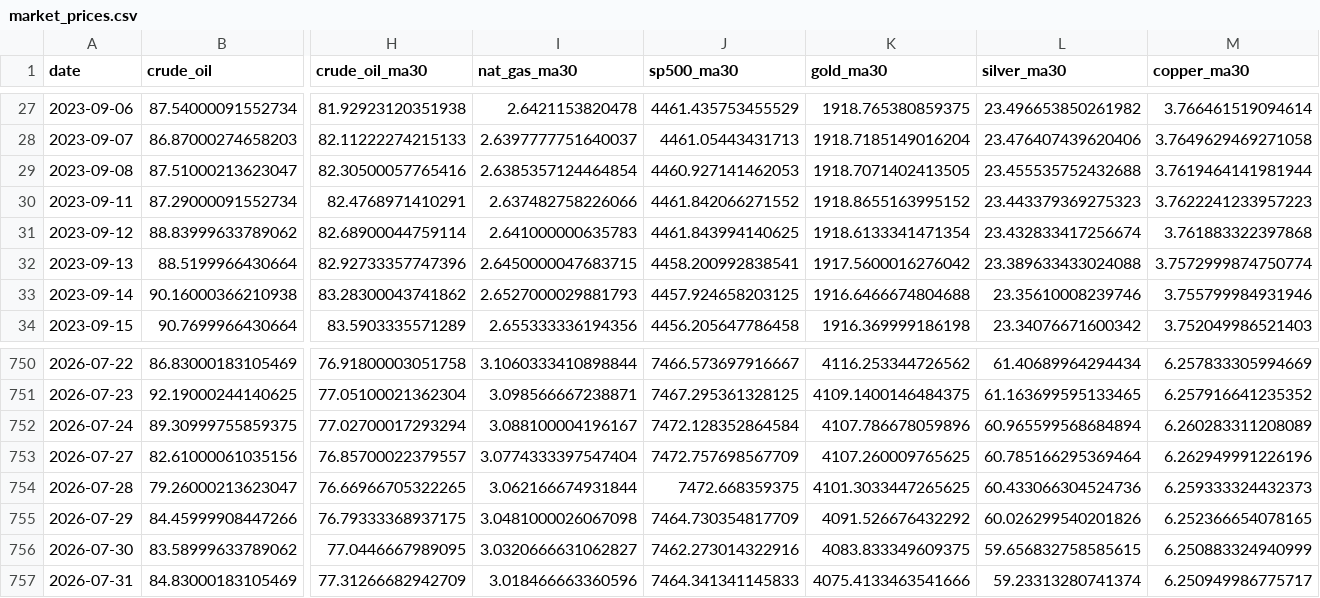
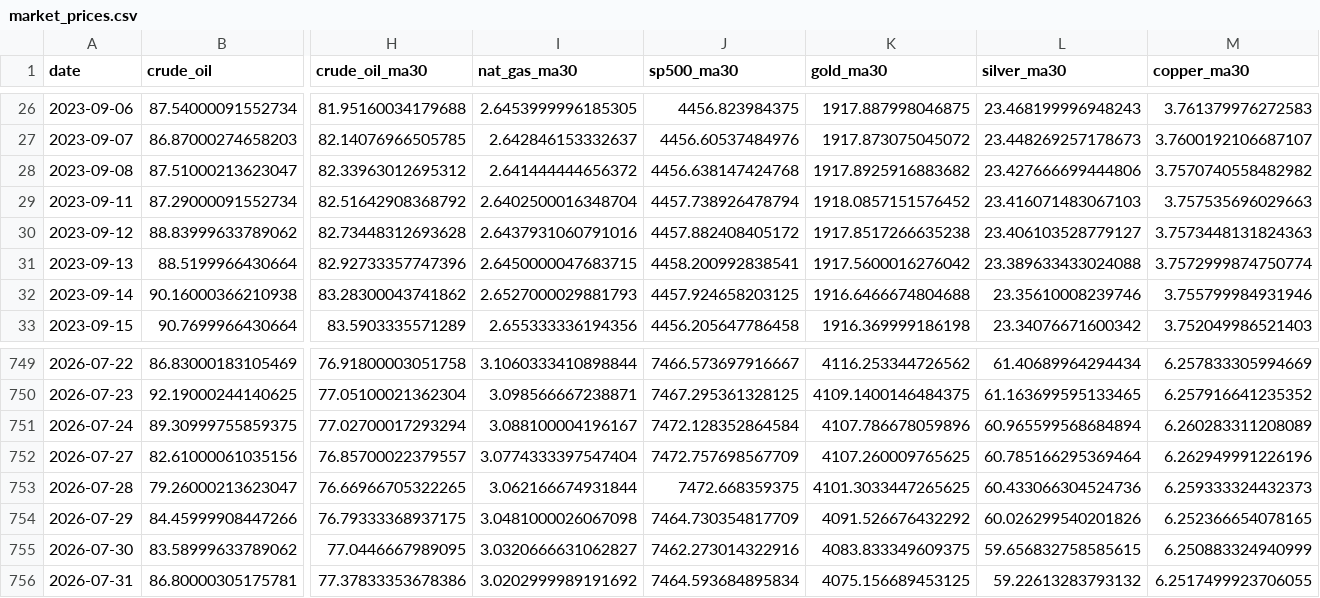
Before and after one commit to ela113arm-arch/macro-data-tracker, a CSV file: data/market_prices.csv, drawn as a sheet; only a part is shown, gaps mark what is left out; addresses are those after the commit; the diff covers the shown part only; the diff names each change by its address in the sheet, - before the commit and + after, or states it on an @@ line.

```diff
--- a/data/market_prices.csv
+++ b/data/market_prices.csv
-H26 (crude_oil_ma30): 81.92923120351938
+H26 (crude_oil_ma30): 81.95160034179688
-I26 (nat_gas_ma30): 2.6421153820478
+I26 (nat_gas_ma30): 2.6453999996185305
-J26 (sp500_ma30): 4461.435753455529
+J26 (sp500_ma30): 4456.823984375
-K26 (gold_ma30): 1918.765380859375
+K26 (gold_ma30): 1917.887998046875
-L26 (silver_ma30): 23.496653850261982
+L26 (silver_ma30): 23.468199996948243
-M26 (copper_ma30): 3.766461519094614
+M26 (copper_ma30): 3.761379976272583
-H27 (crude_oil_ma30): 82.11222274215133
+H27 (crude_oil_ma30): 82.14076966505785
-I27 (nat_gas_ma30): 2.6397777751640037
+I27 (nat_gas_ma30): 2.642846153332637
-J27 (sp500_ma30): 4461.05443431713
+J27 (sp500_ma30): 4456.60537484976
-K27 (gold_ma30): 1918.7185149016204
+K27 (gold_ma30): 1917.873075045072
-L27 (silver_ma30): 23.476407439620406
+L27 (silver_ma30): 23.448269257178673
-M27 (copper_ma30): 3.7649629469271058
+M27 (copper_ma30): 3.7600192106687107
-H28 (crude_oil_ma30): 82.30500057765416
+H28 (crude_oil_ma30): 82.33963012695312
-I28 (nat_gas_ma30): 2.6385357124464854
+I28 (nat_gas_ma30): 2.641444444656372
-J28 (sp500_ma30): 4460.927141462053
+J28 (sp500_ma30): 4456.638147424768
-K28 (gold_ma30): 1918.7071402413505
+K28 (gold_ma30): 1917.8925916883682
-L28 (silver_ma30): 23.455535752432688
+L28 (silver_ma30): 23.427666699444806
-M28 (copper_ma30): 3.7619464141981944
+M28 (copper_ma30): 3.7570740558482982
-H29 (crude_oil_ma30): 82.4768971410291
+H29 (crude_oil_ma30): 82.51642908368792
-I29 (nat_gas_ma30): 2.637482758226066
+I29 (nat_gas_ma30): 2.6402500016348704
-J29 (sp500_ma30): 4461.842066271552
+J29 (sp500_ma30): 4457.738926478794
-K29 (gold_ma30): 1918.8655163995152
+K29 (gold_ma30): 1918.0857151576452
-L29 (silver_ma30): 23.443379369275323
+L29 (silver_ma30): 23.416071483067103
-M29 (copper_ma30): 3.7622241233957223
+M29 (copper_ma30): 3.757535696029663
-H30 (crude_oil_ma30): 82.68900044759114
+H30 (crude_oil_ma30): 82.73448312693628
-I30 (nat_gas_ma30): 2.641000000635783
+I30 (nat_gas_ma30): 2.6437931060791016
-J30 (sp500_ma30): 4461.843994140625
+J30 (sp500_ma30): 4457.882408405172
-K30 (gold_ma30): 1918.6133341471354
+K30 (gold_ma30): 1917.8517266635238
-L30 (silver_ma30): 23.432833417256674
+L30 (silver_ma30): 23.406103528779127
-M30 (copper_ma30): 3.761883322397868
+M30 (copper_ma30): 3.7573448131824363
-B756 (crude_oil): 84.83000183105469
+B756 (crude_oil): 86.80000305175781
-H756 (crude_oil_ma30): 77.31266682942709
+H756 (crude_oil_ma30): 77.37833353678386
-I756 (nat_gas_ma30): 3.018466663360596
+I756 (nat_gas_ma30): 3.0202999989191692
-J756 (sp500_ma30): 7464.341341145833
+J756 (sp500_ma30): 7464.593684895834
-K756 (gold_ma30): 4075.4133463541666
+K756 (gold_ma30): 4075.156689453125
-L756 (silver_ma30): 59.23313280741374
+L756 (silver_ma30): 59.22613283793132
-M756 (copper_ma30): 6.250949986775717
+M756 (copper_ma30): 6.2517499923706055
```
Also changed, not shown: 1 removed row and 149 edited cells elsewhere in this file, data/cftc_positioning.csv, data/crack_spreads.csv, 12 other files.
